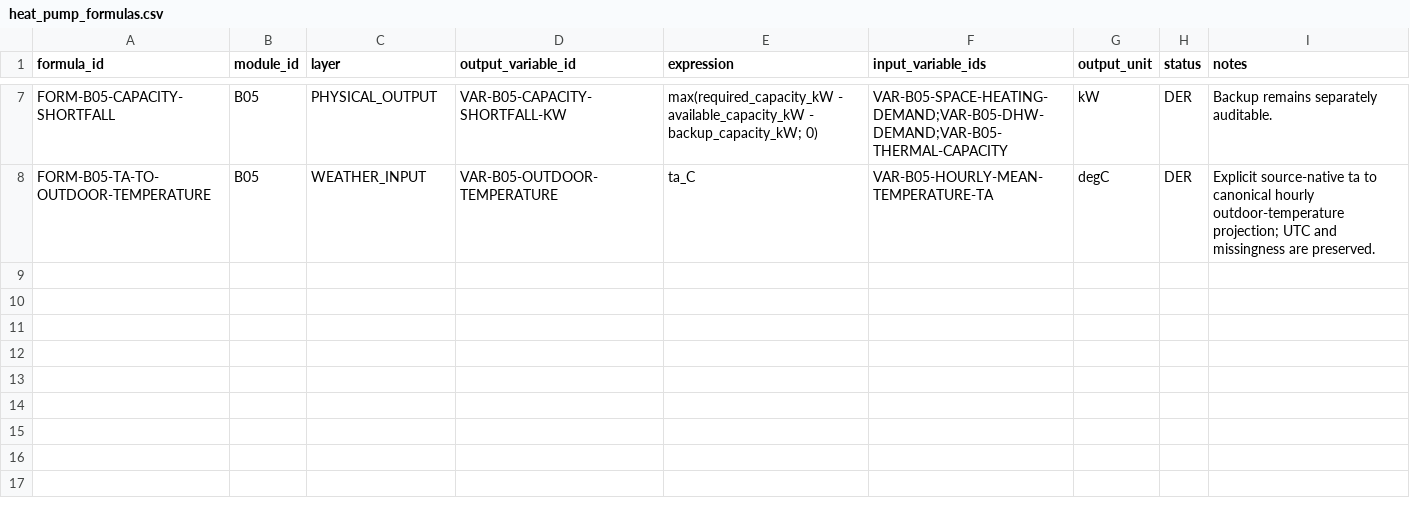
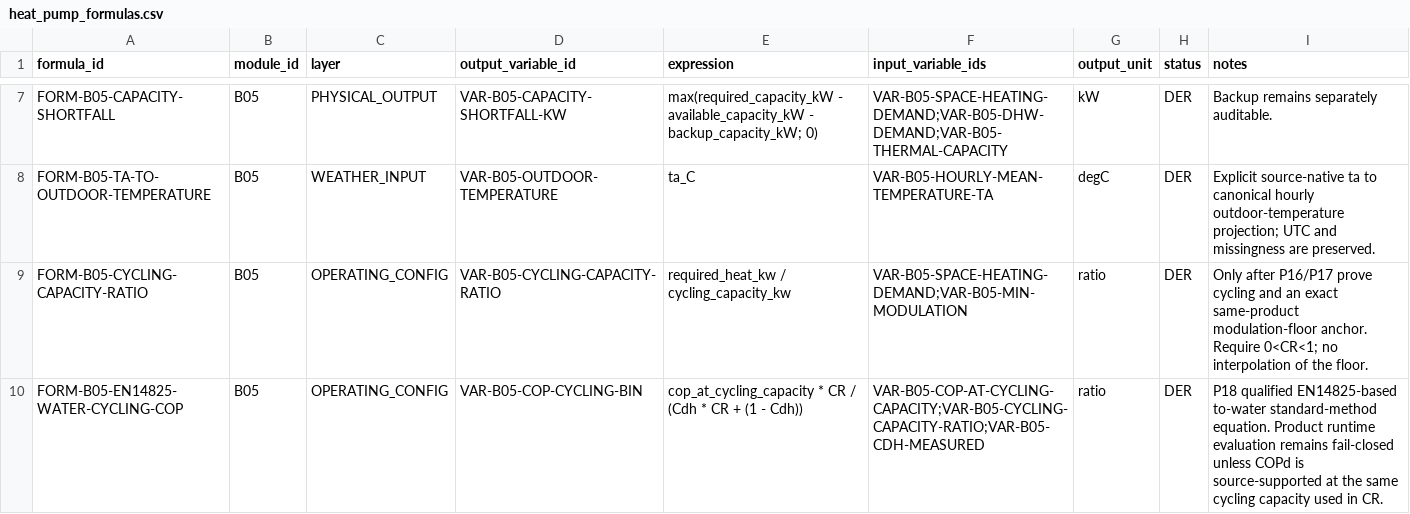
Before and after one commit to Anonymoos-Rommel/hoszivattyu-akkumulator-orszagos-modell, a CSV file: registry/heat_pump_formulas.csv, drawn as a sheet; only a part is shown, gaps mark what is left out.

```diff
--- a/registry/heat_pump_formulas.csv
+++ b/registry/heat_pump_formulas.csv
@@ -8 +8,3 @@ FORM-B05-CAPACITY-SHORTFALL,B05,PHYSICAL_OUTPUT,VAR-B05-CAPACITY-SHORTFALL-KW,ma
 FORM-B05-TA-TO-OUTDOOR-TEMPERATURE,B05,WEATHER_INPUT,VAR-B05-OUTDOOR-TEMPERATURE,ta_C,VAR-B05-HOURLY-MEAN-TEMPERATURE-TA,degC,DER,Explicit source-native ta to canonical hourly outdoor-temperature projection; UTC and missingness are preserved.
+FORM-B05-CYCLING-CAPACITY-RATIO,B05,OPERATING_CONFIG,VAR-B05-CYCLING-CAPACITY-RATIO,required_heat_kw / cycling_capacity_kw,VAR-B05-SPACE-HEATING-DEMAND;VAR-B05-MIN-MODULATION,ratio,DER,"Only after P16/P17 prove cycling and an exact same-product modulation-floor anchor. Require 0<CR<1; no interpolation of the floor."
+FORM-B05-EN14825-WATER-CYCLING-COP,B05,OPERATING_CONFIG,VAR-B05-COP-CYCLING-BIN,cop_at_cycling_capacity * CR / (Cdh * CR + (1 - Cdh)),VAR-B05-COP-AT-CYCLING-CAPACITY;VAR-B05-CYCLING-CAPACITY-RATIO;VAR-B05-CDH-MEASURED,ratio,DER,"P18 qualified EN14825-based to-water standard-method equation. Product runtime evaluation remains fail-closed unless COPd is source-supported at the same cycling capacity used in CR."
```
Also changed, not shown: registry/heat_pump_sources.csv, registry/heat_pump_variables.csv, 10 other files.
